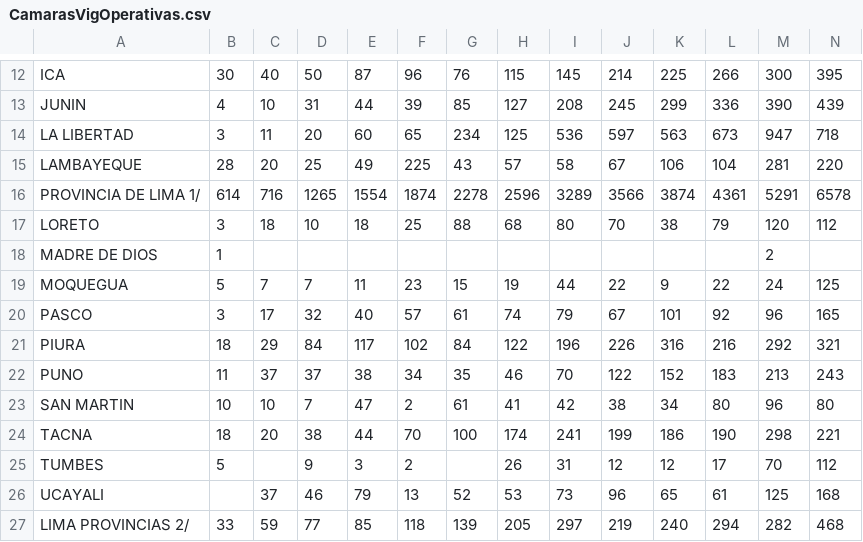
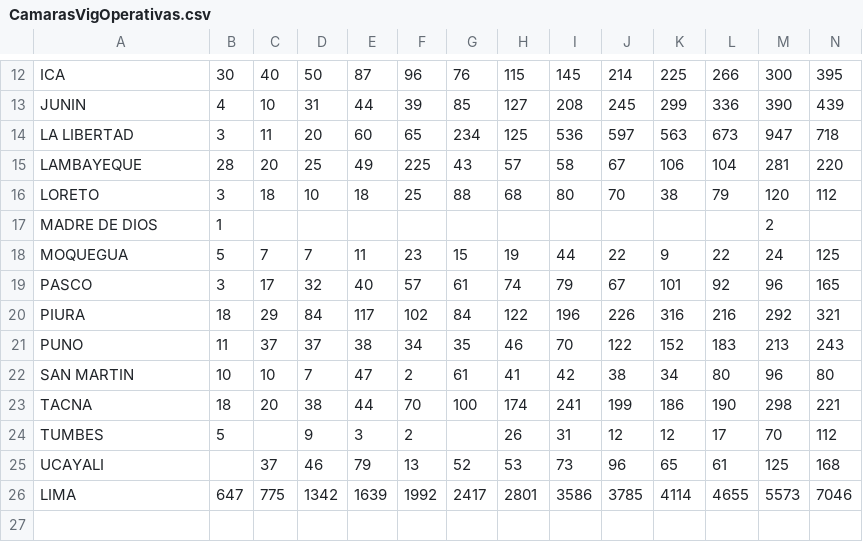
Before and after one commit to ElizabethPeredo/TesisUAC, a CSV file: Datos/SEGURIDAD CIUDADANA/CamarasVigOperativas.csv, drawn as a sheet; only a part is shown, gaps mark what is left out.

```diff
--- a/Datos/SEGURIDAD CIUDADANA/CamarasVigOperativas.csv
+++ b/Datos/SEGURIDAD CIUDADANA/CamarasVigOperativas.csv
@@ -15,3 +15,2 @@ LA LIBERTAD;3;11;20;60;65;234;125;536;597;563;673;947;718
 LAMBAYEQUE;28;20;25;49;225;43;57;58;67;106;104;281;220
-PROVINCIA DE LIMA 1/;614;716;1265;1554;1874;2278;2596;3289;3566;3874;4361;5291;6578
 LORETO;3;18;10;18;25;88;68;80;70;38;79;120;112
@@ -26,2 +25,2 @@ TUMBES;5;;9;3;2;;26;31;12;12;17;70;112
 UCAYALI;;37;46;79;13;52;53;73;96;65;61;125;168
-LIMA PROVINCIAS 2/;33;59;77;85;118;139;205;297;219;240;294;282;468
+LIMA;647;775;1342;1639;1992;2417;2801;3586;3785;4114;4655;5573;7046
```
Also changed, not shown: Datos/SEGURIDAD CIUDADANA/CentralVideovigilancia.csv, Datos/SEGURIDAD CIUDADANA/JuntasVecinales.csv, 5 other files.
